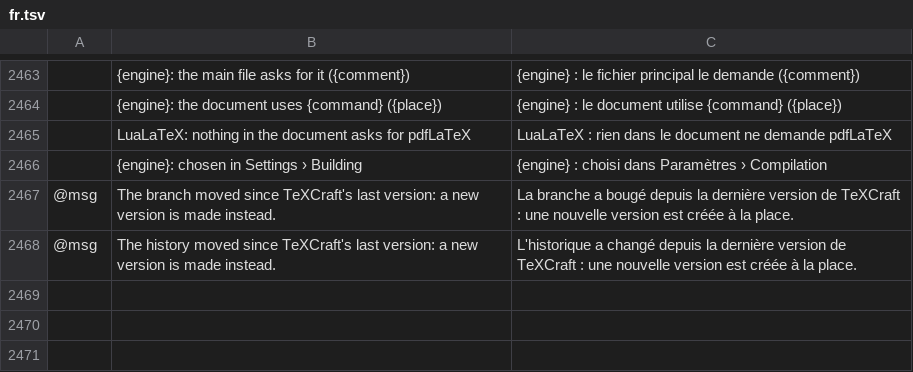
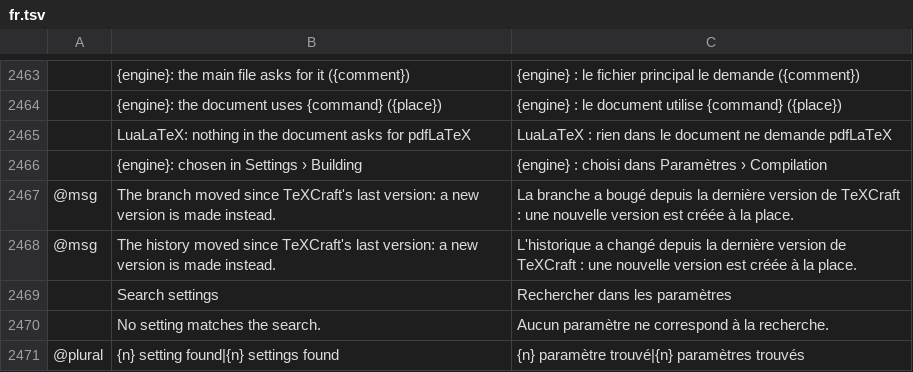
Before and after one commit to skadge/texcraft, a TSV file: i18n/fr.tsv, drawn as a sheet; only a part is shown, gaps mark what is left out; the diff names each change by its address in the sheet, - before the commit and + after, or states it on an @@ line.

```diff
--- a/i18n/fr.tsv
+++ b/i18n/fr.tsv
+row 2469:  | Search settings | Rechercher dans les paramètres
+row 2470:  | No setting matches the search. | Aucun paramètre ne correspond à la recherche.
+row 2471: @plural | {n} setting found|{n} settings found | {n} paramètre trouvé|{n} paramètres trouvés
```
Also changed, not shown: i18n/de.tsv, i18n/es.tsv, 13 other files.
